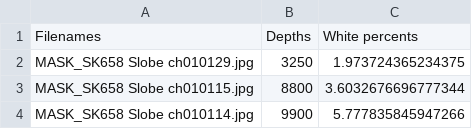
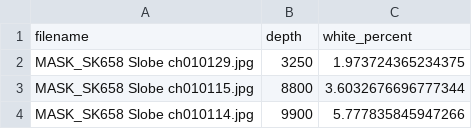
Before and after one commit to max-calcoen/comp-bme-IPF, a CSV file: data/pct_white_pixels.csv, drawn as a sheet; only a part is shown; removed rows and columns are numbered as before the commit, all else as after; the diff names each change by its address in the sheet, - before the commit and + after, or states it on an @@ line.

```diff
--- a/data/pct_white_pixels.csv
+++ b/data/pct_white_pixels.csv
-row 1: Filenames | Depths | White percents
+row 1: filename | depth | white_percent
```
Also changed, not shown: 3 other files.
